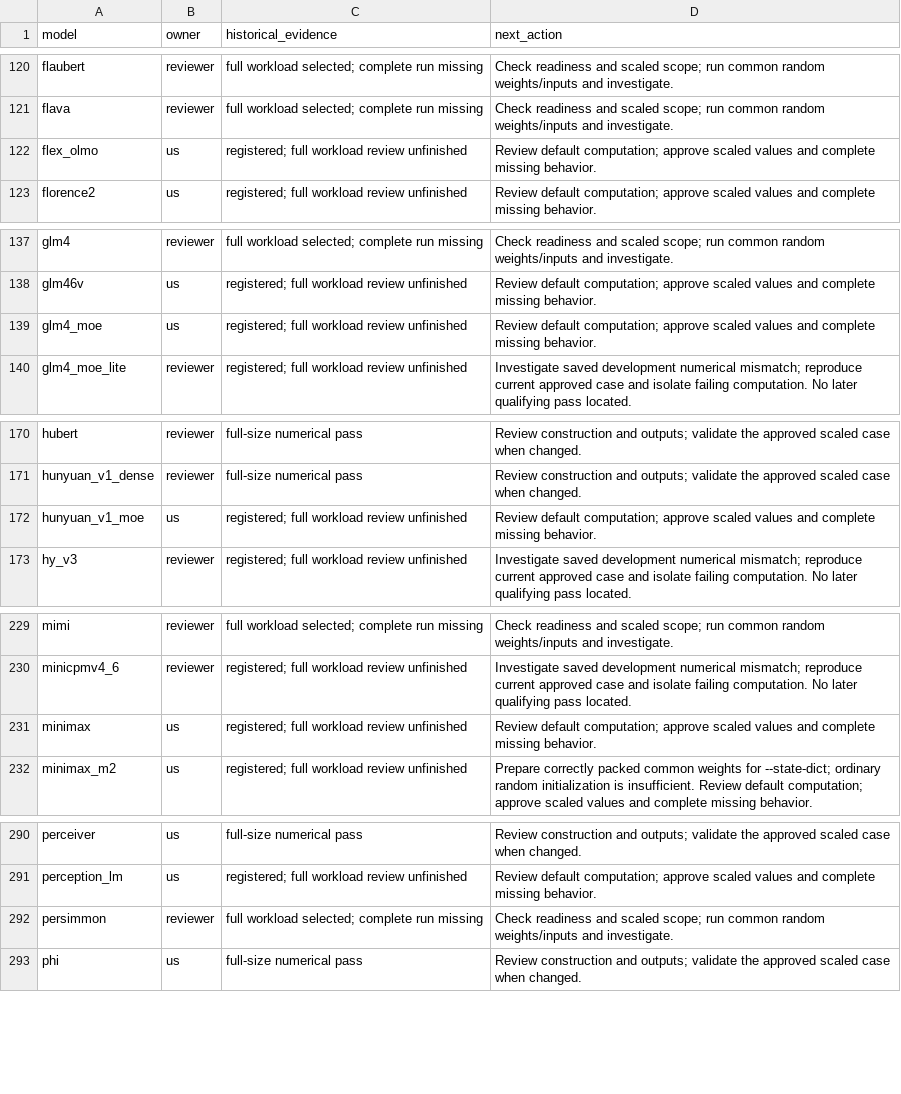
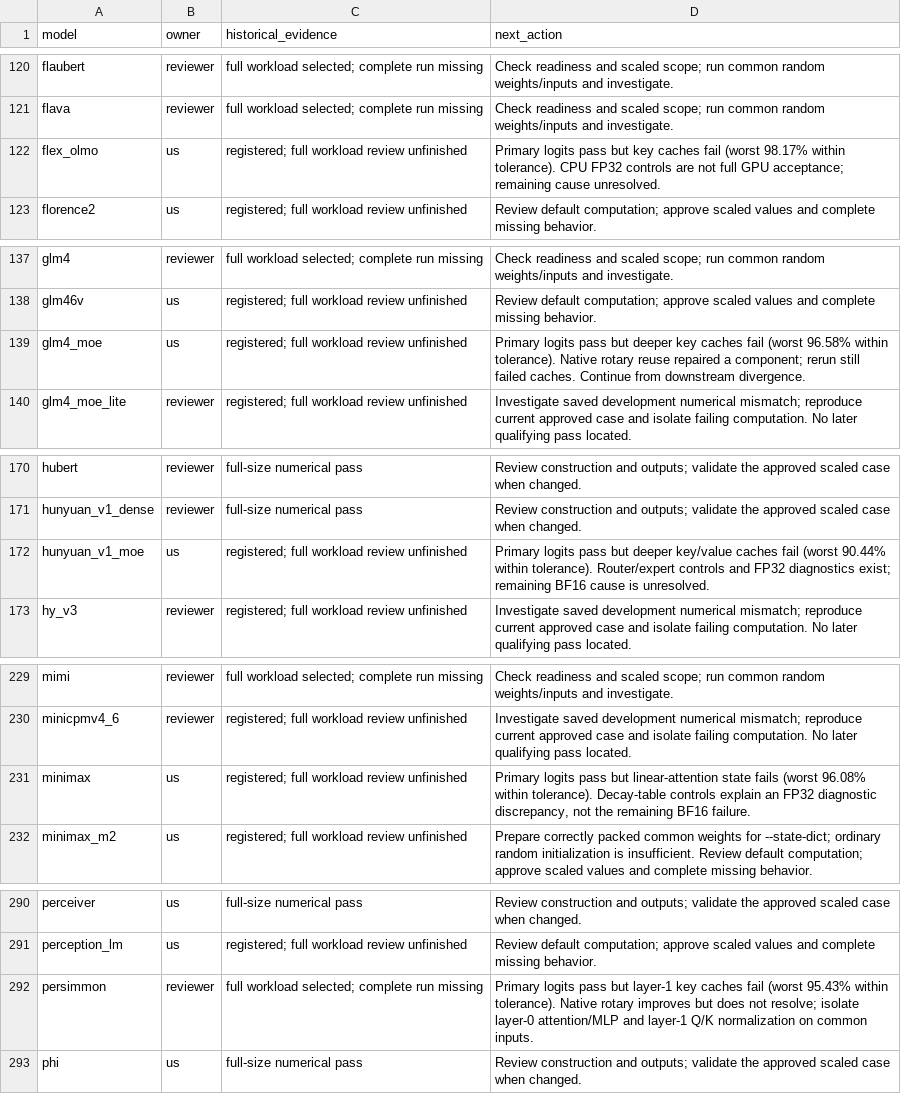
Before and after one commit to Snowflake-AI-Research/fastkernels, a CSV file: fastkernels/hf_coverage/review.csv, drawn as a sheet; only a part is shown, gaps mark what is left out; the diff covers the shown part only.

Commit message:
Correct supplemental cache failure tracking and review priorities
Retain six documented cache failures despite passing primary logits comparisons. Include Persimmon and the two FP32 diagnostic failures in the reviewer's numerical issue count, and prioritize adequate passing evidence after unresolved issues. Preserve all assignments and acceptance rules.

```diff
--- a/fastkernels/hf_coverage/review.csv
+++ b/fastkernels/hf_coverage/review.csv
@@ -121,3 +121,3 @@ flaubert,reviewer,full workload selected; complete run missing,Check readiness a
 flava,reviewer,full workload selected; complete run missing,Check readiness and scaled scope; run common random weights/inputs and investigate.
-flex_olmo,us,registered; full workload review unfinished,Review default computation; approve scaled values and complete missing behavior.
+flex_olmo,us,registered; full workload review unfinished,Primary logits pass but key caches fail (worst 98.17% within tolerance). CPU FP32 controls are not full GPU acceptance; remaining cause unresolved.
 florence2,us,registered; full workload review unfinished,Review default computation; approve scaled values and complete missing behavior.
@@ -138,3 +138,3 @@ glm4,reviewer,full workload selected; complete run missing,Check readiness and s
 glm46v,us,registered; full workload review unfinished,Review default computation; approve scaled values and complete missing behavior.
-glm4_moe,us,registered; full workload review unfinished,Review default computation; approve scaled values and complete missing behavior.
+glm4_moe,us,registered; full workload review unfinished,Primary logits pass but deeper key caches fail (worst 96.58% within tolerance). Native rotary reuse repaired a component; rerun still failed caches. Continue from downstream divergence.
 glm4_moe_lite,reviewer,registered; full workload review unfinished,Investigate saved development numerical mismatch; reproduce current approved case and isolate failing computation. No later qualifying pass located.
@@ -171,3 +171,3 @@ hubert,reviewer,full-size numerical pass,Review construction and outputs; valida
 hunyuan_v1_dense,reviewer,full-size numerical pass,Review construction and outputs; validate the approved scaled case when changed.
-hunyuan_v1_moe,us,registered; full workload review unfinished,Review default computation; approve scaled values and complete missing behavior.
+hunyuan_v1_moe,us,registered; full workload review unfinished,Primary logits pass but deeper key/value caches fail (worst 90.44% within tolerance). Router/expert controls and FP32 diagnostics exist; remaining BF16 cause is unresolved.
 hy_v3,reviewer,registered; full workload review unfinished,Investigate saved development numerical mismatch; reproduce current approved case and isolate failing computation. No later qualifying pass located.
@@ -230,3 +230,3 @@ mimi,reviewer,full workload selected; complete run missing,Check readiness and s
 minicpmv4_6,reviewer,registered; full workload review unfinished,Investigate saved development numerical mismatch; reproduce current approved case and isolate failing computation. No later qualifying pass located.
-minimax,us,registered; full workload review unfinished,Review default computation; approve scaled values and complete missing behavior.
+minimax,us,registered; full workload review unfinished,"Primary logits pass but linear-attention state fails (worst 96.08% within tolerance). Decay-table controls explain an FP32 diagnostic discrepancy, not the remaining BF16 failure."
 minimax_m2,us,registered; full workload review unfinished,Prepare correctly packed common weights for --state-dict; ordinary random initialization is insufficient. Review default computation; approve scaled values and complete missing behavior.
@@ -291,3 +291,3 @@ perceiver,us,full-size numerical pass,Review construction and outputs; validate
 perception_lm,us,registered; full workload review unfinished,Review default computation; approve scaled values and complete missing behavior.
-persimmon,reviewer,full workload selected; complete run missing,Check readiness and scaled scope; run common random weights/inputs and investigate.
+persimmon,reviewer,full workload selected; complete run missing,Primary logits pass but layer-1 key caches fail (worst 95.43% within tolerance). Native rotary improves but does not resolve; isolate layer-0 attention/MLP and layer-1 Q/K normalization on common inputs.
 phi,us,full-size numerical pass,Review construction and outputs; validate the approved scaled case when changed.
```
Also changed, not shown: 1 edited cell elsewhere in this file, 1 other file.
